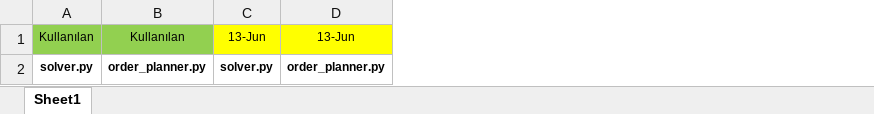
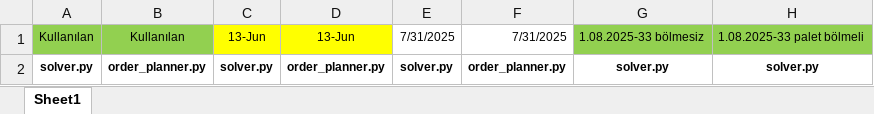
Before and after one commit to BurakN16/order-planner, an Excel workbook: pyhton kodlar.xlsx, sheet Sheet1, drawn as a sheet; only a part is shown; values as stored, in another font and other column widths than the file's, no borders; the diff covers the shown part only; the diff names each change by its address in the sheet, - before the commit and + after, or states it on an @@ line.

```diff
--- a/pyhton kodlar.xlsx (sheet Sheet1)
+++ b/pyhton kodlar.xlsx (sheet Sheet1)
+column E, rows 1-2: 7/31/2025 | solver.py
+column F, rows 1-2: 7/31/2025 | order_planner.py
+column G, rows 1-2: 1.08.2025-33 bölmesiz | solver.py
+column H, rows 1-2: 1.08.2025-33 palet bölmeli | solver.py
```
Also changed, not shown: 1 edited cell elsewhere in this sheet, 3 other files.
